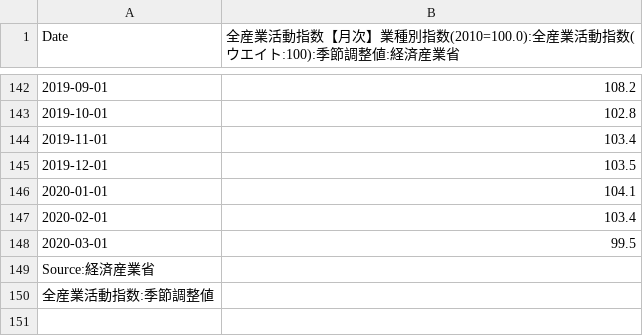
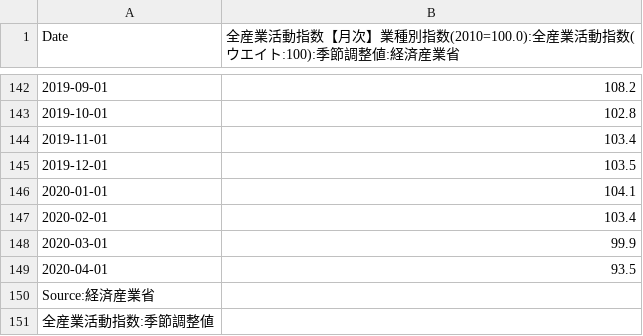
Before and after one commit to am-consulting/csvdata, a CSV file: zensangyoukatsudouChart.csv, drawn as a sheet; only a part is shown, gaps mark what is left out.

```diff
--- a/zensangyoukatsudouChart.csv
+++ b/zensangyoukatsudouChart.csv
@@ -147,3 +147,4 @@
 "2020-02-01",103.4
-"2020-03-01",99.5
+"2020-03-01",99.9
+"2020-04-01",93.5
 " Source:経済産業省",
```
Also changed, not shown: zensangyoukatsudouTable.csv.
